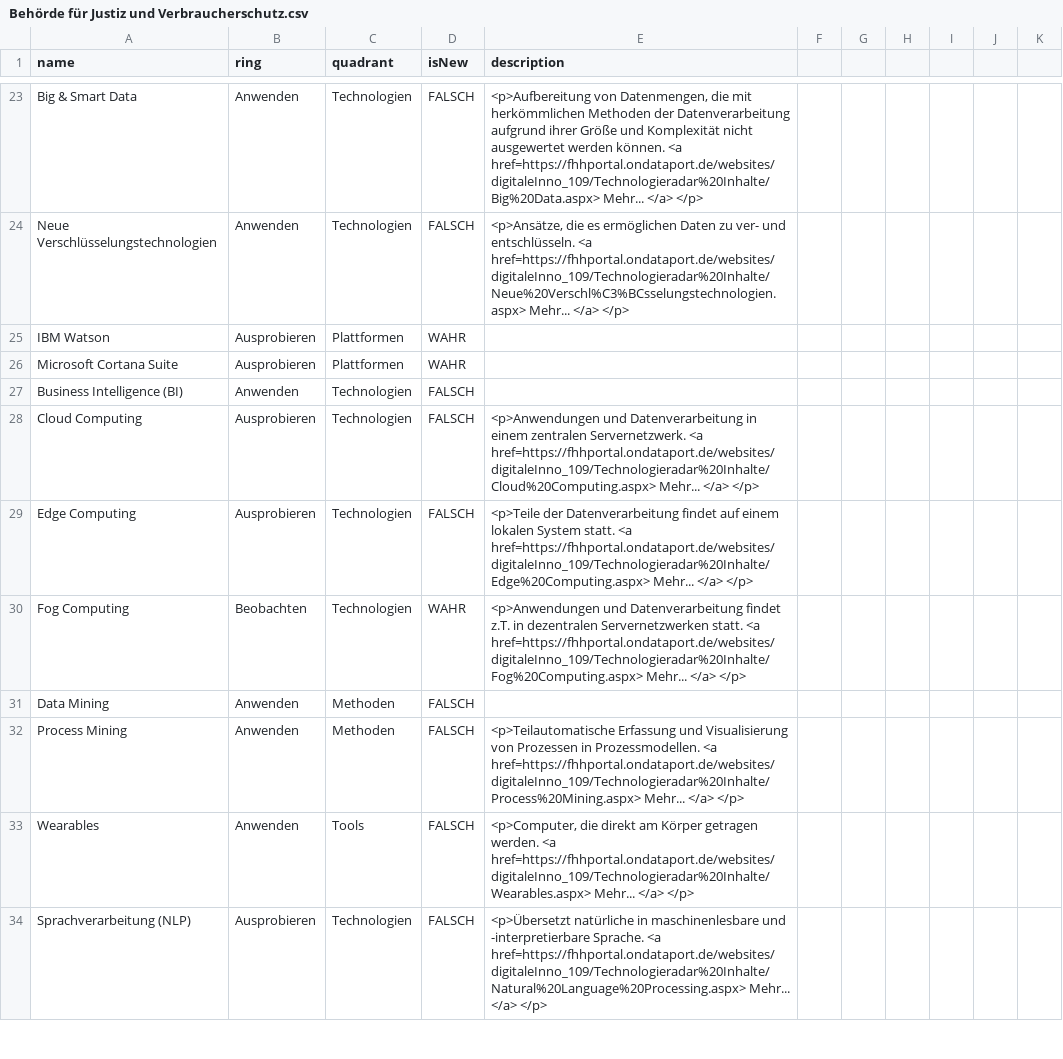
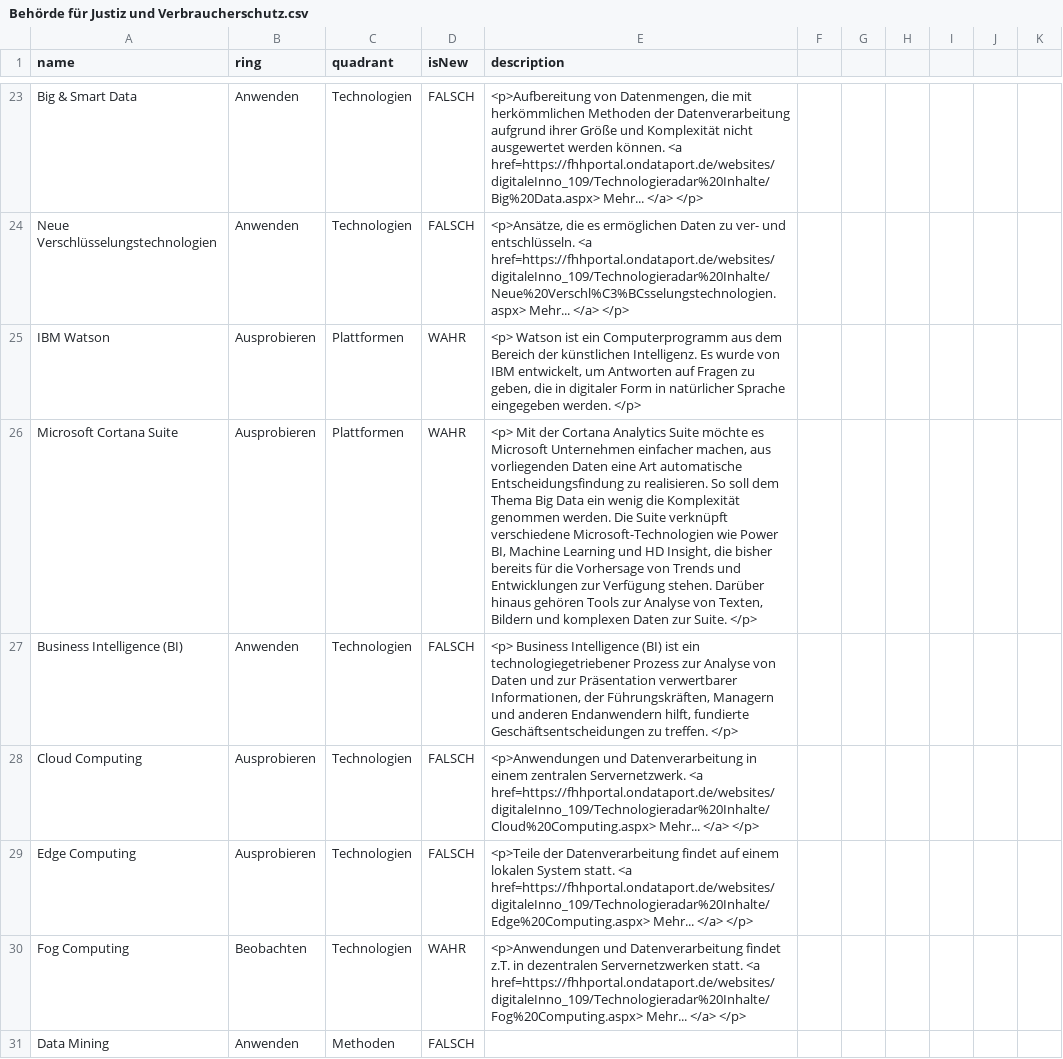
Before and after one commit to nbredow/radar, a CSV file: Behörde für Justiz und Verbraucherschutz.csv, drawn as a sheet; only a part is shown, gaps mark what is left out; the shorter side is filled out with more unchanged rows; the diff names each change by its address in the sheet, - before the commit and + after, or states it on an @@ line.

Commit message:
Update Behörde für Justiz und Verbraucherschutz.csv

```diff
--- a/Behörde für Justiz und Verbraucherschutz.csv
+++ b/Behörde für Justiz und Verbraucherschutz.csv
-E25 (description): (empty)
+E25 (description): <p> Watson ist ein Computerprogramm aus dem Bereich der künstlichen Intelligenz. Es wurde von IBM entwickelt, um Antworten auf Fragen zu geben, die in digitaler Form in natürlicher Sprache eingegeben werden. </p>
-E26 (description): (empty)
+E26 (description): <p> Mit der Cortana Analytics Suite möchte es Microsoft Unternehmen einfacher machen, aus vorliegenden Daten eine Art automatische Entscheidungsfindung zu realisieren. So soll dem Thema Big Data ein wenig die Komplexität genommen werden. Die Suite verknüpft verschiedene Microsoft-Technologien wie Power BI, Machine Learning und HD Insight, die bisher bereits für die Vorhersage von Trends und Entwicklungen zur Verfügung stehen. Darüber hinaus gehören Tools zur Analyse von Texten, Bildern und komplexen Daten zur Suite. </p>
-E27 (description): (empty)
+E27 (description): <p> Business Intelligence (BI) ist ein technologiegetriebener Prozess zur Analyse von Daten und zur Präsentation verwertbarer Informationen, der Führungskräften, Managern und anderen Endanwendern hilft, fundierte Geschäftsentscheidungen zu treffen. </p>
```
